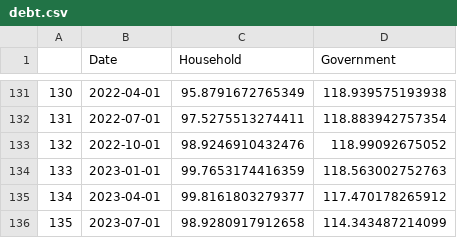
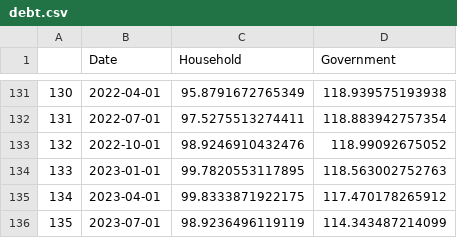
Before and after one commit to Dabra56/Economic_Dashboard, a CSV file: data/debt.csv, drawn as a sheet; only a part is shown, gaps mark what is left out.

Commit message:
New Executive Order signed - data updated!

```diff
--- a/data/debt.csv
+++ b/data/debt.csv
@@ -133,4 +133,4 @@
 "132",2022-10-01,98.9246910432476,118.99092675052
-"133",2023-01-01,99.7653174416359,118.563002752763
-"134",2023-04-01,99.8161803279377,117.470178265912
-"135",2023-07-01,98.9280917912658,114.343487214099
+"133",2023-01-01,99.7820553117895,118.563002752763
+"134",2023-04-01,99.8333871922175,117.470178265912
+"135",2023-07-01,98.9236496119119,114.343487214099
```
